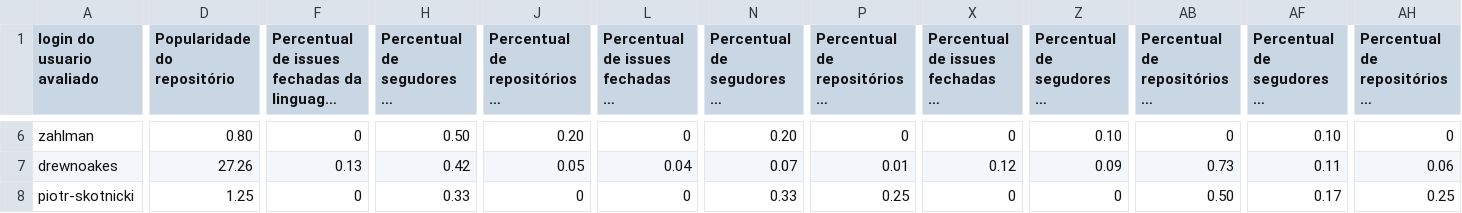
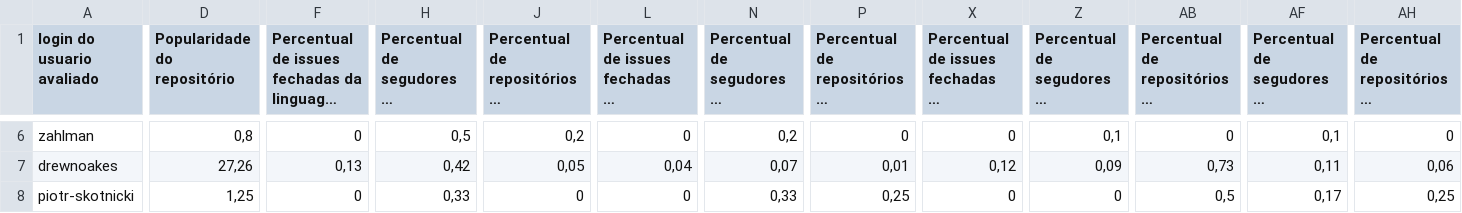
Before and after one commit to Luizgizus/TISVI, a CSV file: GitHub/github.csv, drawn as a sheet; only a part is shown, gaps mark what is left out; long unchanged cells end in …; the diff covers the shown part only; the diff names each change by its address in the sheet, - before the commit and + after, or states it on an @@ line.

```diff
--- a/GitHub/github.csv
+++ b/GitHub/github.csv
-D6 (Popularidade do repositório): 0.80
+D6 (Popularidade do repositório): 0,8
-H6: 0.50
+H6: 0,5
-J6: 0.20
+J6: 0,2
-N6: 0.20
+N6: 0,2
-Z6: 0.10
+Z6: 0,1
-AF6: 0.10
+AF6: 0,1
-D7 (Popularidade do repositório): 27.26
+D7 (Popularidade do repositório): 27,26
-F7: 0.13
+F7: 0,13
-H7: 0.42
+H7: 0,42
-J7: 0.05
+J7: 0,05
-L7: 0.04
+L7: 0,04
-N7: 0.07
+N7: 0,07
-P7: 0.01
+P7: 0,01
-X7: 0.12
+X7: 0,12
-Z7: 0.09
+Z7: 0,09
-AB7: 0.73
+AB7: 0,73
-AF7: 0.11
+AF7: 0,11
-AH7: 0.06
+AH7: 0,06
-D8 (Popularidade do repositório): 1.25
+D8 (Popularidade do repositório): 1,25
-H8: 0.33
+H8: 0,33
-N8: 0.33
+N8: 0,33
-P8: 0.25
+P8: 0,25
-AB8: 0.50
+AB8: 0,5
-AF8: 0.17
+AF8: 0,17
-AH8: 0.25
+AH8: 0,25
```
Also changed, not shown: 66 edited cells elsewhere in this file, StackOverflow/stackoverflow.csv.
